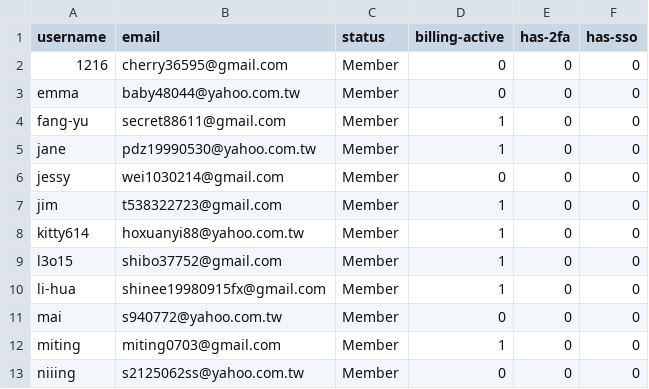
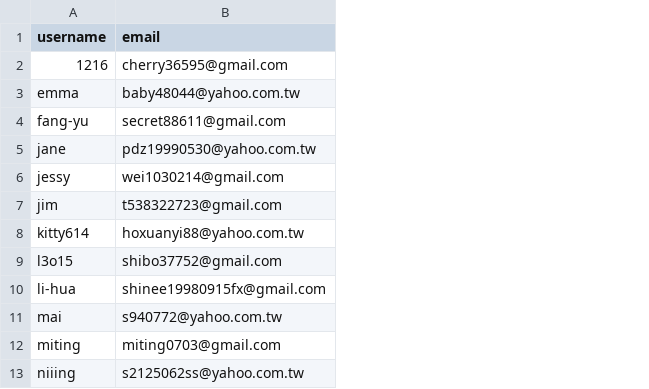
Before and after one commit to MrArgote/17-dot-argote-dot-org, a CSV file: _data/slack-ciming2017-members.csv, drawn as a sheet; only a part is shown; the diff names each change by its address in the sheet, - before the commit and + after, or states it on an @@ line.

Commit message:
reduce data in slack team membership csv to include only username and email

```diff
--- a/_data/slack-ciming2017-members.csv
+++ b/_data/slack-ciming2017-members.csv
-column C (status), rows 2-13: all Member
-column D (billing-active), rows 2-13: 0 | 0 | 1 | 1 | 0 | 1 | 1 | 1 | 1 | 0 | 1 | 0
-column E (has-2fa), rows 2-13: all 0
-column F (has-sso), rows 2-13: all 0
```
